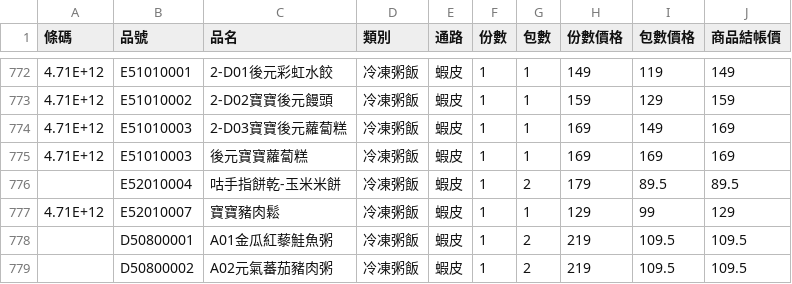
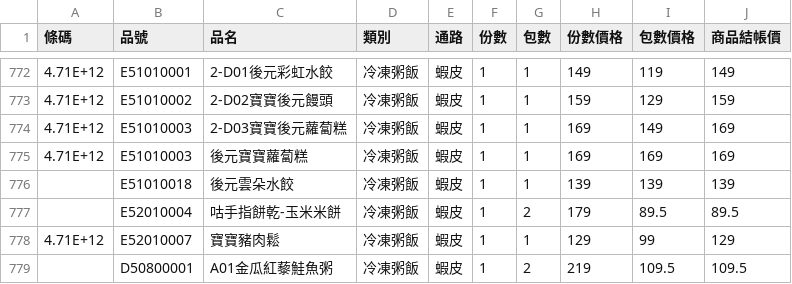
Before and after one commit to TaichiS/jiejie-order-converter, a CSV file: 品號資料統整.csv, drawn as a sheet; only a part is shown, gaps mark what is left out; the shorter side is filled out with more unchanged rows.

Commit message:
feat: add Shopee cloud dumpling product

```diff
--- a/品號資料統整.csv
+++ b/品號資料統整.csv
@@ -775,2 +775,3 @@
 4.71E+12,E51010003,後元寶寶蘿蔔糕,冷凍粥飯,蝦皮,1,1,169,169,169
+,E51010018,後元雲朵水餃,冷凍粥飯,蝦皮,1,1,139,139,139
 ,E52010004,咕手指餅乾-玉米米餅,冷凍粥飯,蝦皮,1,2,179,89.5,89.5
```
